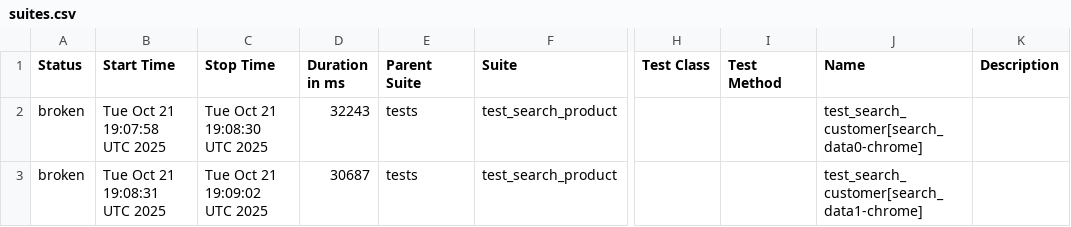
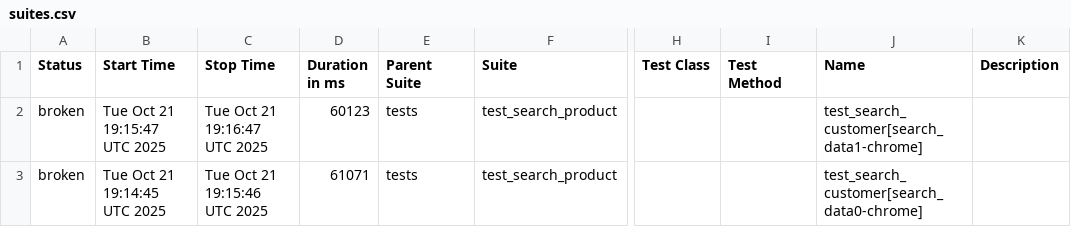
Before and after one commit to PratyushJaishankar/ASC_Capstone, a CSV file: data/suites.csv, drawn as a sheet; only a part is shown, gaps mark what is left out; the diff names each change by its address in the sheet, - before the commit and + after, or states it on an @@ line.

```diff
--- a/data/suites.csv
+++ b/data/suites.csv
-B2 (Start Time): Tue Oct 21 19:07:58 UTC 2025
+B2 (Start Time): Tue Oct 21 19:15:47 UTC 2025
-C2 (Stop Time): Tue Oct 21 19:08:30 UTC 2025
+C2 (Stop Time): Tue Oct 21 19:16:47 UTC 2025
-D2 (Duration in ms): 32243
+D2 (Duration in ms): 60123
-J2 (Name): test_search_customer[search_data0-chrome]
+J2 (Name): test_search_customer[search_data1-chrome]
-B3 (Start Time): Tue Oct 21 19:08:31 UTC 2025
+B3 (Start Time): Tue Oct 21 19:14:45 UTC 2025
-C3 (Stop Time): Tue Oct 21 19:09:02 UTC 2025
+C3 (Stop Time): Tue Oct 21 19:15:46 UTC 2025
-D3 (Duration in ms): 30687
+D3 (Duration in ms): 61071
-J3 (Name): test_search_customer[search_data1-chrome]
+J3 (Name): test_search_customer[search_data0-chrome]
```
Also changed, not shown: 23 other files.
